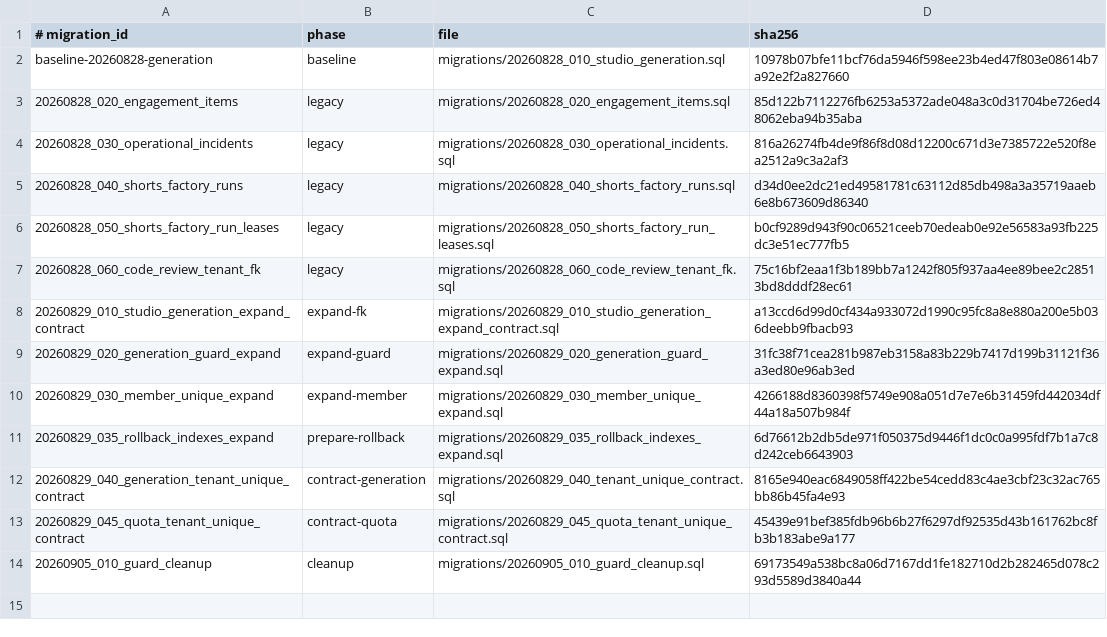
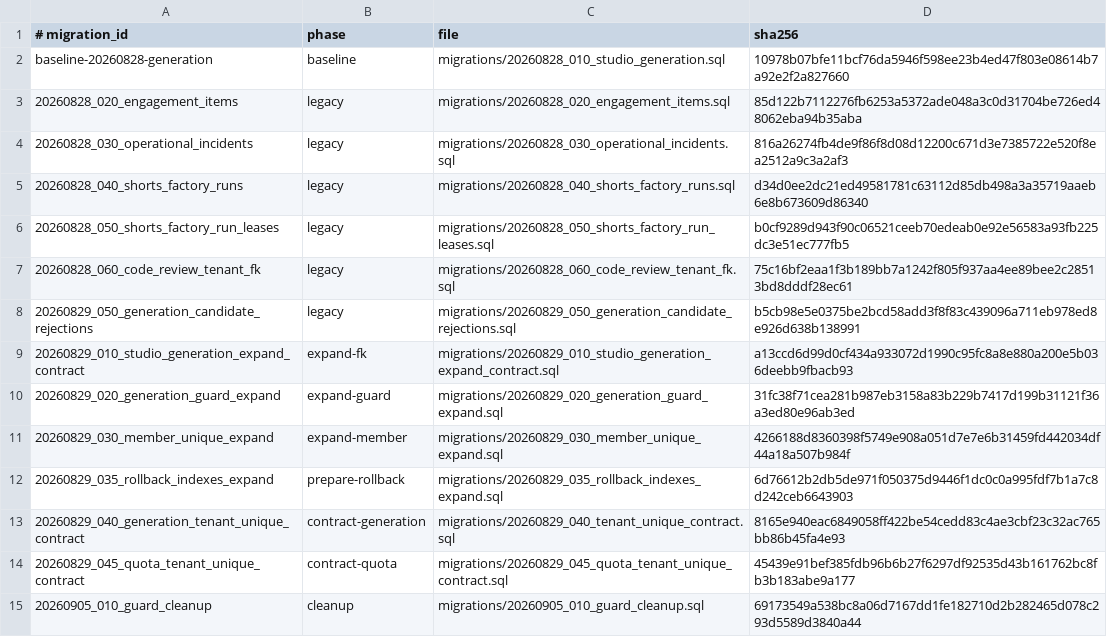
Before and after one commit to seong-jin-jo/openclaw-auto, a TSV file: dashboard/db/migration-manifest.tsv, drawn as a sheet; the diff names each change by its address in the sheet, - before the commit and + after, or states it on an @@ line.

```diff
--- a/dashboard/db/migration-manifest.tsv
+++ b/dashboard/db/migration-manifest.tsv
+row 8: 20260829_050_generation_candidate_rejections | legacy | migrations/20260829_050_generation_candidate_rejections.sql | b5cb98e5e0375be2bcd58add3f8f83c439096a711eb978ed8e926d638b138991
```
Also changed, not shown: 14 other files.
